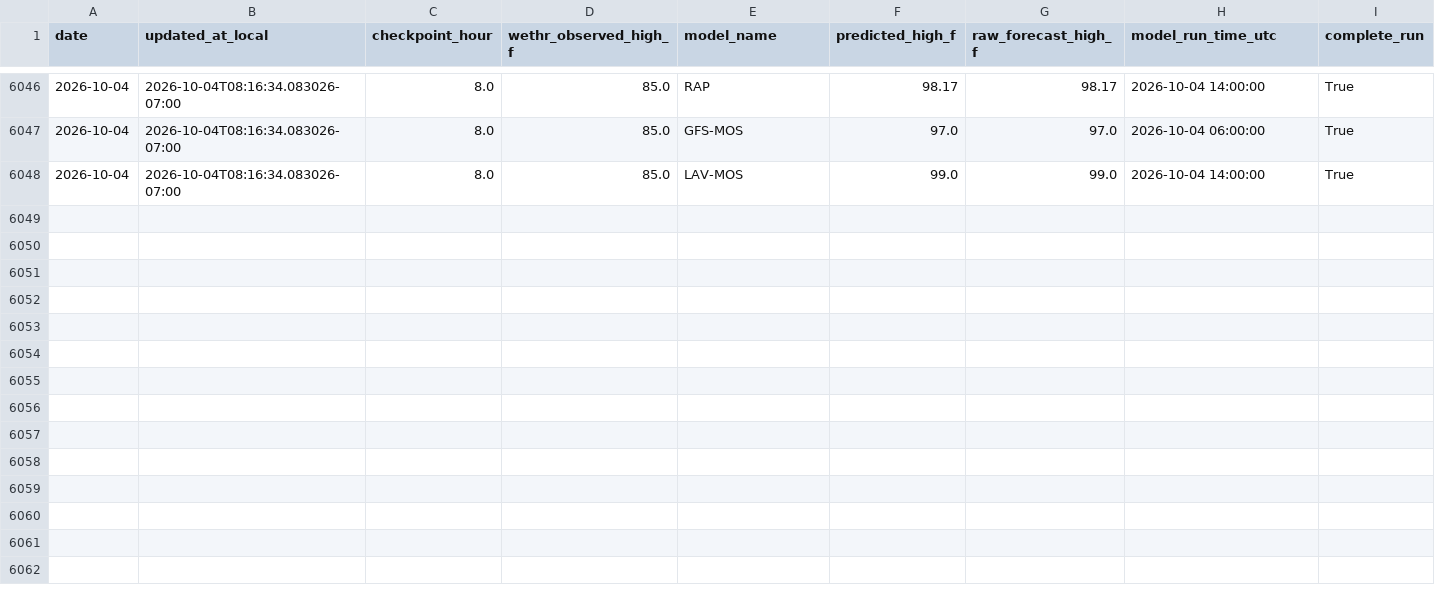
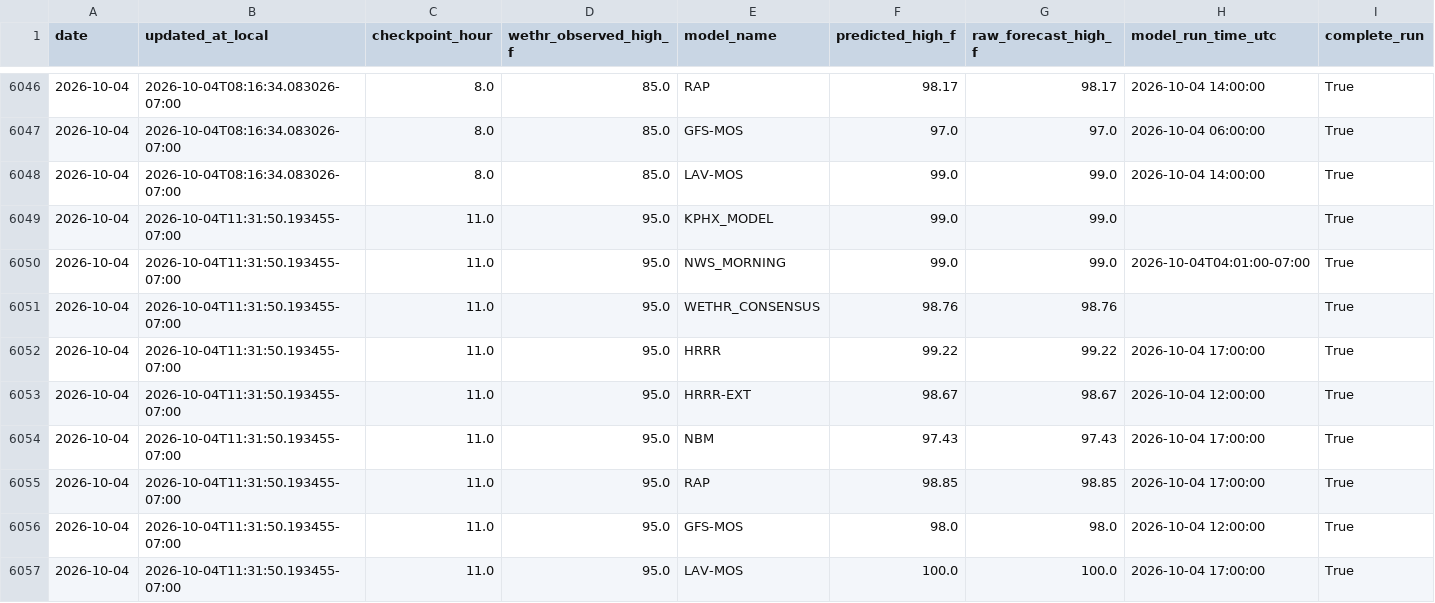
Before and after one commit to capecodbeachgirl/kphx-live-model, a CSV file: data/live/KPHX_MODEL_history.csv, drawn as a sheet; only a part is shown, gaps mark what is left out; rows hold the shown columns only; the diff names each change by its address in the sheet, - before the commit and + after, or states it on an @@ line.

```diff
--- a/data/live/KPHX_MODEL_history.csv
+++ b/data/live/KPHX_MODEL_history.csv
+row 6049: 2026-10-04 | 2026-10-04T11:31:50.193455-07:00 | 11.0 | 95.0 | KPHX_MODEL | 99.0 | 99.0 |  | True
+row 6050: 2026-10-04 | 2026-10-04T11:31:50.193455-07:00 | 11.0 | 95.0 | NWS_MORNING | 99.0 | 99.0 | 2026-10-04T04:01:00-07:00 | True
+row 6051: 2026-10-04 | 2026-10-04T11:31:50.193455-07:00 | 11.0 | 95.0 | WETHR_CONSENSUS | 98.76 | 98.76 |  | True
+row 6052: 2026-10-04 | 2026-10-04T11:31:50.193455-07:00 | 11.0 | 95.0 | HRRR | 99.22 | 99.22 | 2026-10-04 17:00:00 | True
+row 6053: 2026-10-04 | 2026-10-04T11:31:50.193455-07:00 | 11.0 | 95.0 | HRRR-EXT | 98.67 | 98.67 | 2026-10-04 12:00:00 | True
+row 6054: 2026-10-04 | 2026-10-04T11:31:50.193455-07:00 | 11.0 | 95.0 | NBM | 97.43 | 97.43 | 2026-10-04 17:00:00 | True
+row 6055: 2026-10-04 | 2026-10-04T11:31:50.193455-07:00 | 11.0 | 95.0 | RAP | 98.85 | 98.85 | 2026-10-04 17:00:00 | True
+row 6056: 2026-10-04 | 2026-10-04T11:31:50.193455-07:00 | 11.0 | 95.0 | GFS-MOS | 98.0 | 98.0 | 2026-10-04 12:00:00 | True
+row 6057: 2026-10-04 | 2026-10-04T11:31:50.193455-07:00 | 11.0 | 95.0 | LAV-MOS | 100.0 | 100.0 | 2026-10-04 17:00:00 | True
```
Also changed, not shown: data/live/kphx_live_history.csv, 2 other files.
